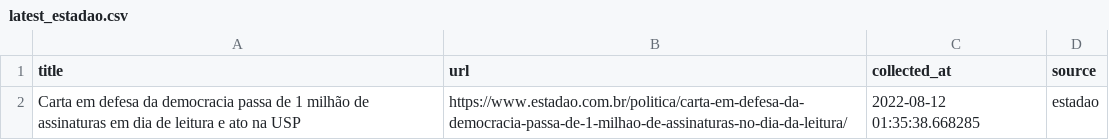
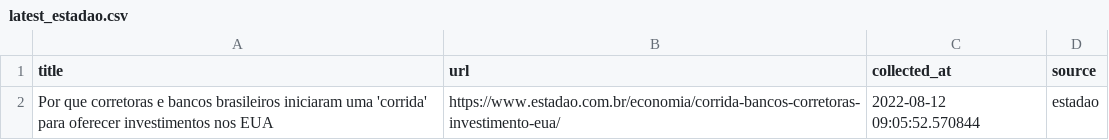
Before and after one commit to leodiegues/lidebot, a CSV file: data/latest_estadao.csv, drawn as a sheet.

```diff
--- a/data/latest_estadao.csv
+++ b/data/latest_estadao.csv
@@ -1,2 +1,2 @@
 title,url,collected_at,source
-Carta em defesa da democracia passa de 1 milhão de assinaturas em dia de leitura e ato na USP,https://www.estadao.com.br/politica/carta-em-defesa-da-democracia-passa-de-1-milhao-de-assinaturas-no-dia-da-leitura/,2022-08-12 01:35:38.668285,estadao
+Por que corretoras e bancos brasileiros iniciaram uma 'corrida' para oferecer investimentos nos EUA,https://www.estadao.com.br/economia/corrida-bancos-corretoras-investimento-eua/,2022-08-12 09:05:52.570844,estadao
```
Also changed, not shown: data/latest_folha.csv, data/latest_g1.csv, 4 other files.
